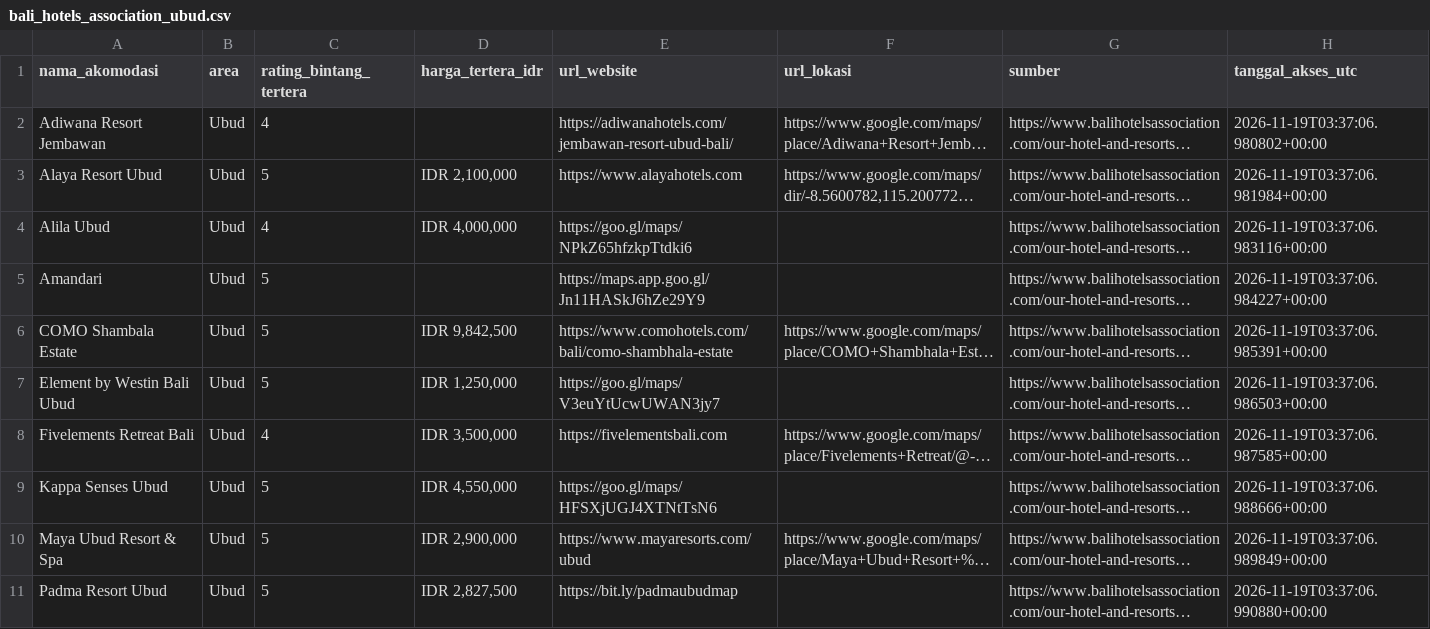
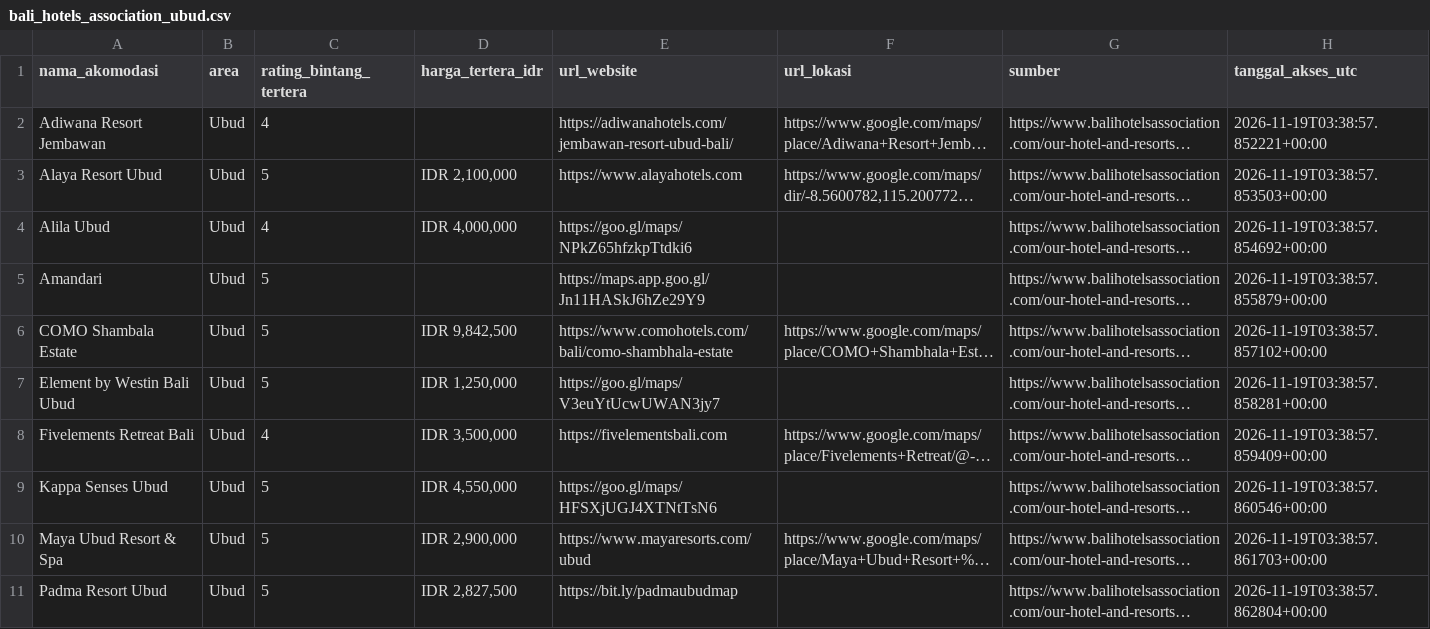
Before and after one commit to niputuriskapramesticahyadewi-maker/UTS_DAM_UBUD_RISKA_2501010315, a CSV file: UTS_DAM_UBUD_RISKA_2501010315_FINAL/data/interim/bali_hotels_association_ubud.csv, drawn as a sheet; long unchanged cells end in …; the diff names each change by its address in the sheet, - before the commit and + after, or states it on an @@ line.

```diff
--- a/UTS_DAM_UBUD_RISKA_2501010315_FINAL/data/interim/bali_hotels_association_ubud.csv
+++ b/UTS_DAM_UBUD_RISKA_2501010315_FINAL/data/interim/bali_hotels_association_ubud.csv
-H2 (tanggal_akses_utc): 2026-11-19T03:37:06.980802+00:00
+H2 (tanggal_akses_utc): 2026-11-19T03:38:57.852221+00:00
-H3 (tanggal_akses_utc): 2026-11-19T03:37:06.981984+00:00
+H3 (tanggal_akses_utc): 2026-11-19T03:38:57.853503+00:00
-H4 (tanggal_akses_utc): 2026-11-19T03:37:06.983116+00:00
+H4 (tanggal_akses_utc): 2026-11-19T03:38:57.854692+00:00
-H5 (tanggal_akses_utc): 2026-11-19T03:37:06.984227+00:00
+H5 (tanggal_akses_utc): 2026-11-19T03:38:57.855879+00:00
-H6 (tanggal_akses_utc): 2026-11-19T03:37:06.985391+00:00
+H6 (tanggal_akses_utc): 2026-11-19T03:38:57.857102+00:00
-H7 (tanggal_akses_utc): 2026-11-19T03:37:06.986503+00:00
+H7 (tanggal_akses_utc): 2026-11-19T03:38:57.858281+00:00
-H8 (tanggal_akses_utc): 2026-11-19T03:37:06.987585+00:00
+H8 (tanggal_akses_utc): 2026-11-19T03:38:57.859409+00:00
-H9 (tanggal_akses_utc): 2026-11-19T03:37:06.988666+00:00
+H9 (tanggal_akses_utc): 2026-11-19T03:38:57.860546+00:00
-H10 (tanggal_akses_utc): 2026-11-19T03:37:06.989849+00:00
+H10 (tanggal_akses_utc): 2026-11-19T03:38:57.861703+00:00
-H11 (tanggal_akses_utc): 2026-11-19T03:37:06.990880+00:00
+H11 (tanggal_akses_utc): 2026-11-19T03:38:57.862804+00:00
```
Also changed, not shown: UTS_DAM_UBUD_RISKA_2501010315_FINAL/metadata/provenance.csv, UTS_DAM_UBUD_RISKA_2501010315_FINAL/metadata/storage_measurement.csv, 5 other files.
